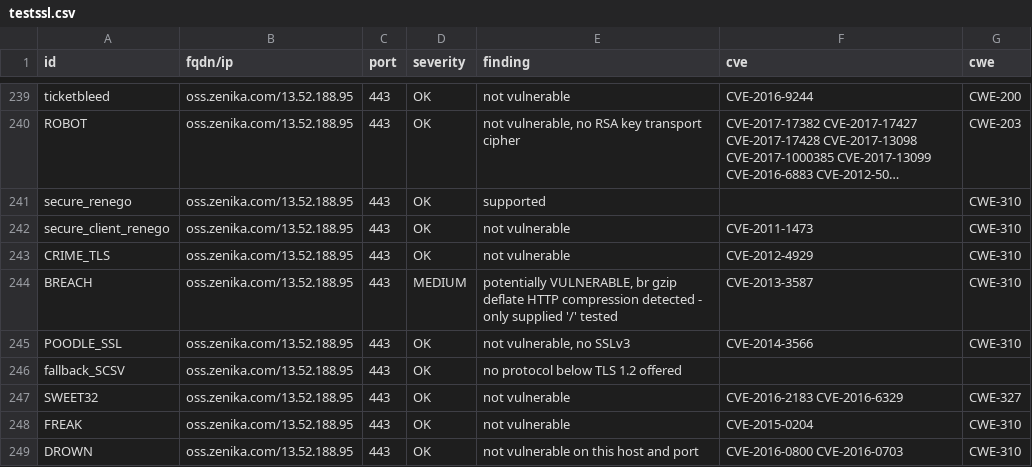
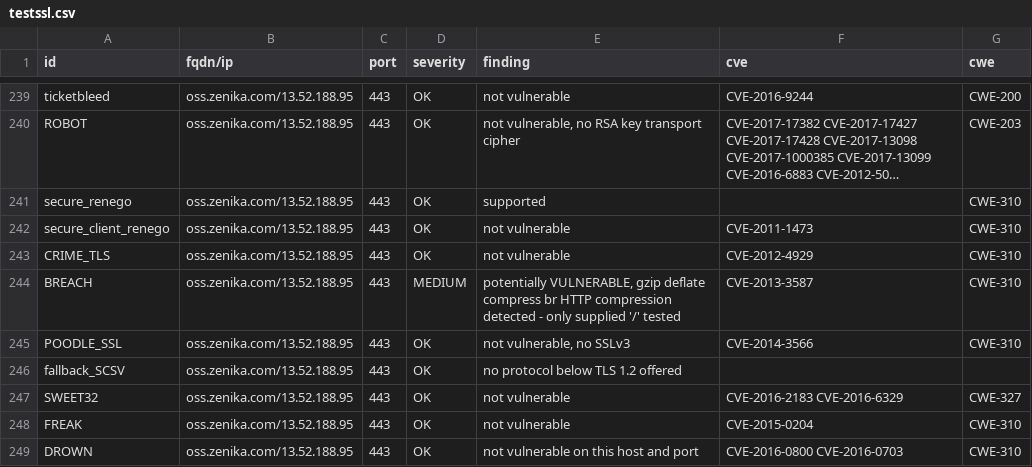
Before and after one commit to arthurzenika/dashlord-zenika, a CSV file: results/aHR0cHM6Ly9vc3MuemVuaWthLmNvbQ==/testssl.csv, drawn as a sheet; only a part is shown, gaps mark what is left out; long unchanged cells end in …; the diff covers the shown part only.

```diff
--- a/results/aHR0cHM6Ly9vc3MuemVuaWthLmNvbQ==/testssl.csv
+++ b/results/aHR0cHM6Ly9vc3MuemVuaWthLmNvbQ==/testssl.csv
@@ -243,3 +243,3 @@
 "CRIME_TLS","oss.zenika.com/13.52.188.95","443","OK","not vulnerable","CVE-2012-4929","CWE-310"
-"BREACH","oss.zenika.com/13.52.188.95","443","MEDIUM","potentially VULNERABLE, br gzip deflate HTTP compression detected  - only supplied '/' tested","CVE-2013-3587","CWE-310"
+"BREACH","oss.zenika.com/13.52.188.95","443","MEDIUM","potentially VULNERABLE, gzip deflate compress br HTTP compression detected  - only supplied '/' tested","CVE-2013-3587","CWE-310"
 "POODLE_SSL","oss.zenika.com/13.52.188.95","443","OK","not vulnerable, no SSLv3","CVE-2014-3566","CWE-310"
```
Also changed, not shown: 9 edited cells elsewhere in this file, 11 other files.
